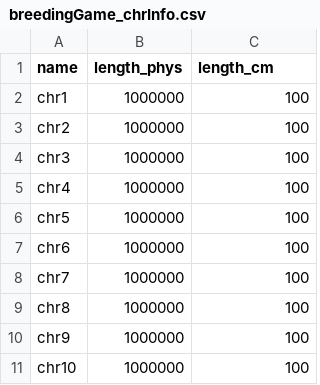
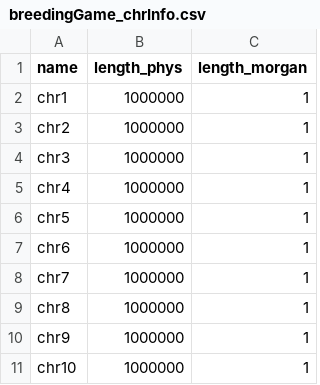
Before and after one commit to ut-biomet/r-geno-tools-engine, a CSV file: data/chromosomesInformation/breedingGame_chrInfo.csv, drawn as a sheet.

```diff
--- a/data/chromosomesInformation/breedingGame_chrInfo.csv
+++ b/data/chromosomesInformation/breedingGame_chrInfo.csv
@@ -1,11 +1,11 @@
-name, length_phys, length_cm
-chr1, 1000000, 100
-chr2, 1000000, 100
-chr3, 1000000, 100
-chr4, 1000000, 100
-chr5, 1000000, 100
-chr6, 1000000, 100
-chr7, 1000000, 100
-chr8, 1000000, 100
-chr9, 1000000, 100
-chr10, 1000000, 100
+name, length_phys, length_morgan
+chr1, 1000000, 1
+chr2, 1000000, 1
+chr3, 1000000, 1
+chr4, 1000000, 1
+chr5, 1000000, 1
+chr6, 1000000, 1
+chr7, 1000000, 1
+chr8, 1000000, 1
+chr9, 1000000, 1
+chr10, 1000000, 1
```
Also changed, not shown: 2 other files.
